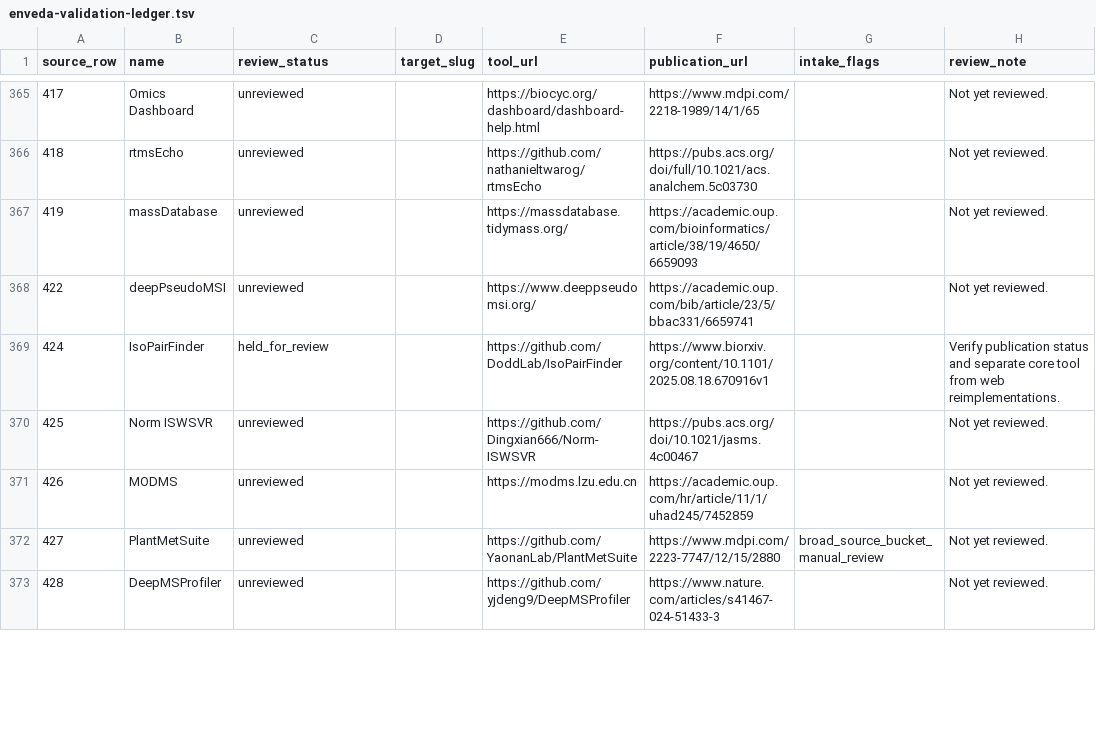
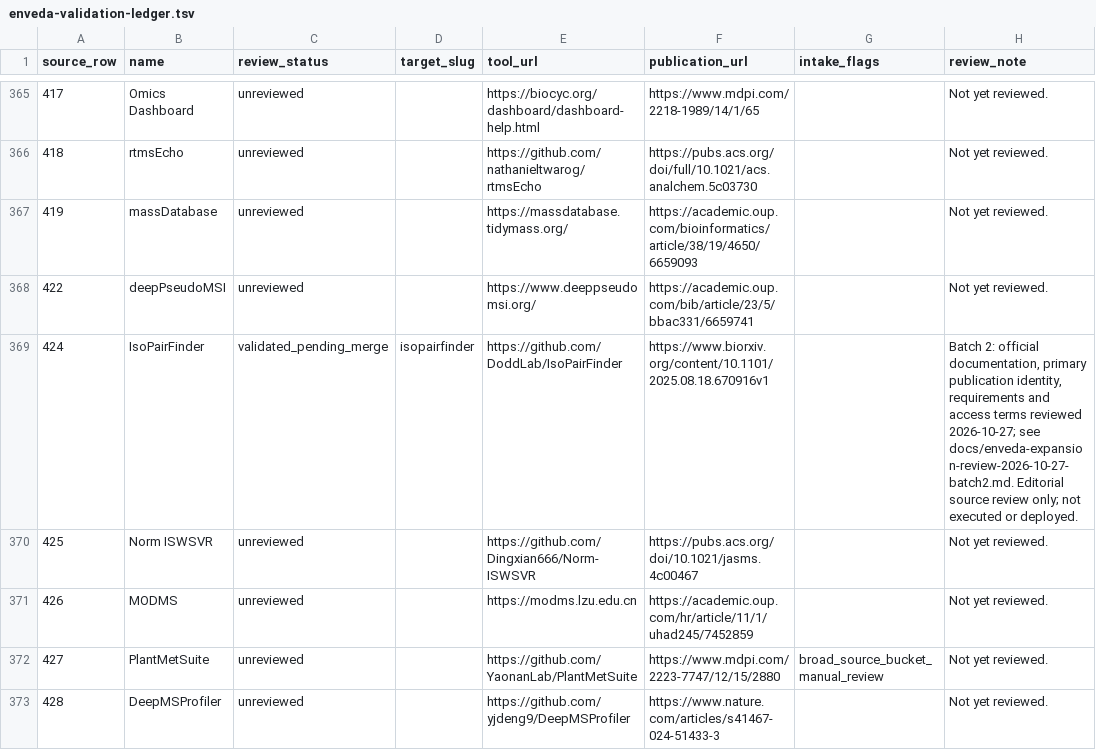
Before and after one commit to scottjarmusch/metabolomics-navigator, a TSV file: docs/enveda-validation-ledger.tsv, drawn as a sheet; only a part is shown, gaps mark what is left out; the diff covers the shown part only.

Commit message:
Add 24 reviewed Enveda tools in a separate second batch

```diff
--- a/docs/enveda-validation-ledger.tsv
+++ b/docs/enveda-validation-ledger.tsv
@@ -368,3 +368,3 @@ source_row	name	review_status	target_slug	tool_url	publication_url	intake_flags
 422	deepPseudoMSI	unreviewed		https://www.deeppseudomsi.org/	https://academic.oup.com/bib/article/23/5/bbac331/6659741		Not yet reviewed.
-424	IsoPairFinder	held_for_review		https://github.com/DoddLab/IsoPairFinder	https://www.biorxiv.org/content/10.1101/2025.08.18.670916v1		Verify publication status and separate core tool from web reimplementations.
+424	IsoPairFinder	validated_pending_merge	isopairfinder	https://github.com/DoddLab/IsoPairFinder	https://www.biorxiv.org/content/10.1101/2025.08.18.670916v1		Batch 2: official documentation, primary publication identity, requirements and access terms reviewed 2026-10-27; see docs/enveda-expansion-review-2026-10-27-batch2.md. Editorial source review only; not executed or deployed.
 425	Norm ISWSVR	unreviewed		https://github.com/Dingxian666/Norm-ISWSVR	https://pubs.acs.org/doi/10.1021/jasms.4c00467		Not yet reviewed.
```
Also changed, not shown: 69 edited cells elsewhere in this file, 25 other files.
